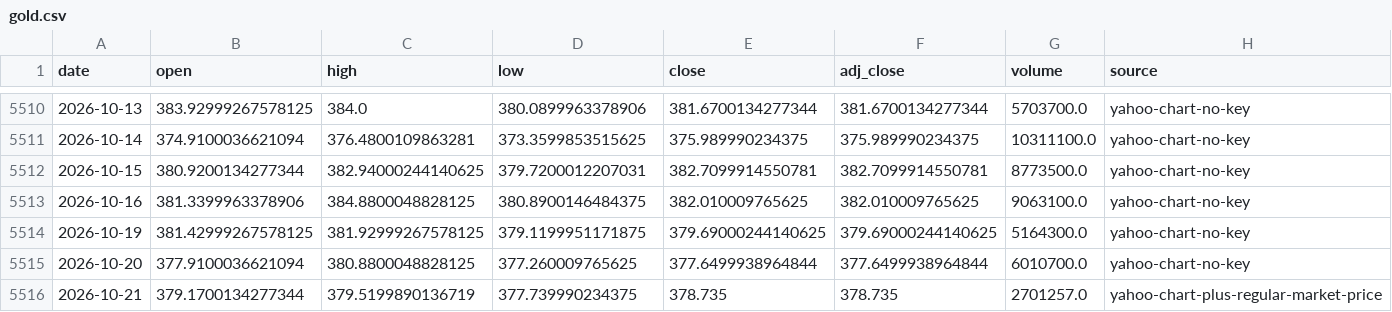
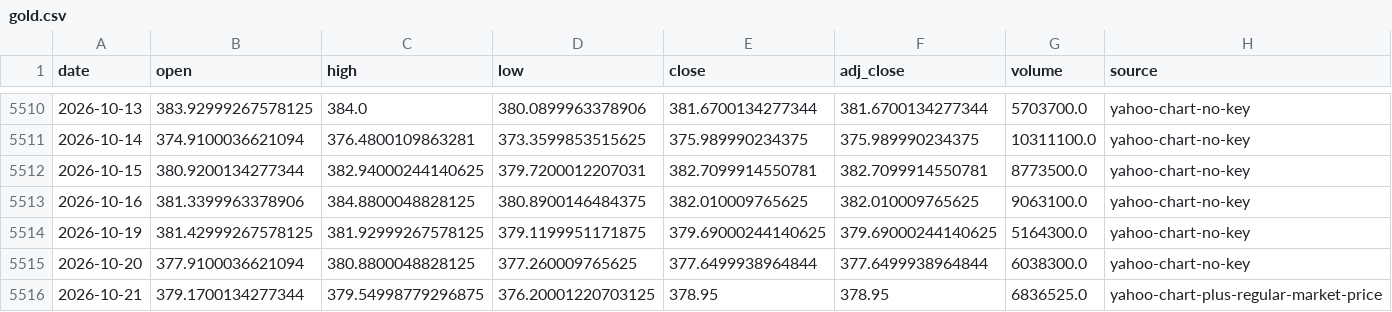
Before and after one commit to leescottd-crypto/Multi-Asset-Cycle-Dashboard, a CSV file: data/raw/gold.csv, drawn as a sheet; only a part is shown, gaps mark what is left out.

```diff
--- a/data/raw/gold.csv
+++ b/data/raw/gold.csv
@@ -5514,3 +5514,3 @@ date,open,high,low,close,adj_close,volume,source
 2026-10-19,381.42999267578125,381.92999267578125,379.1199951171875,379.69000244140625,379.69000244140625,5164300.0,yahoo-chart-no-key
-2026-10-20,377.9100036621094,380.8800048828125,377.260009765625,377.6499938964844,377.6499938964844,6010700.0,yahoo-chart-no-key
-2026-10-21,379.1700134277344,379.5199890136719,377.739990234375,378.735,378.735,2701257.0,yahoo-chart-plus-regular-market-price
+2026-10-20,377.9100036621094,380.8800048828125,377.260009765625,377.6499938964844,377.6499938964844,6038300.0,yahoo-chart-no-key
+2026-10-21,379.1700134277344,379.54998779296875,376.20001220703125,378.95,378.95,6836525.0,yahoo-chart-plus-regular-market-price
```
Also changed, not shown: data/raw/eth.csv, data/raw/mags.csv, 46 other files.
